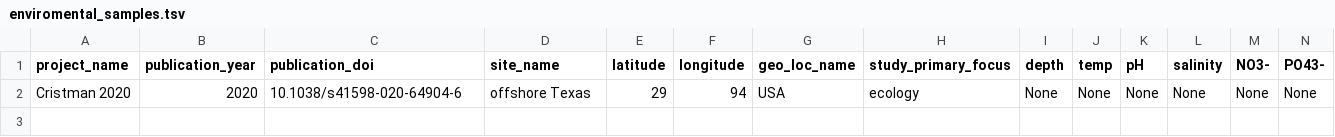
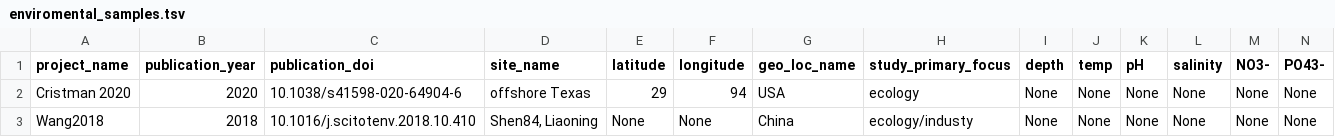
Before and after one commit to agni-bioinformatics-lab/OilMetagenomesDB, a TSV file: environment/samples/enviromental_samples.tsv, drawn as a sheet; only a part is shown; rows hold the shown columns only; the diff names each change by its address in the sheet, - before the commit and + after, or states it on an @@ line.

Commit message:
Update enviromental_samples.tsv

```diff
--- a/environment/samples/enviromental_samples.tsv
+++ b/environment/samples/enviromental_samples.tsv
+row 3: Wang2018 | 2018 | 10.1016/j.scitotenv.2018.10.410 | Shen84, Liaoning | None | None | China | ecology/industy | None | None | None | None | None | None
```
